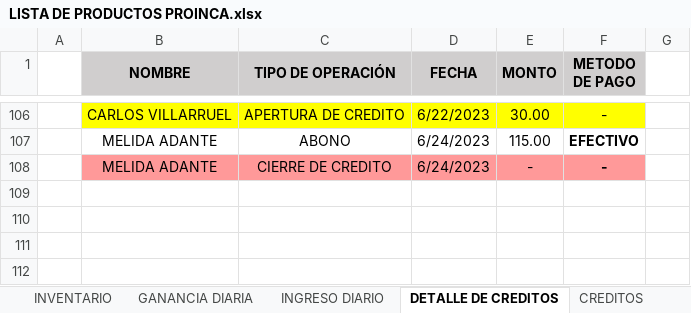
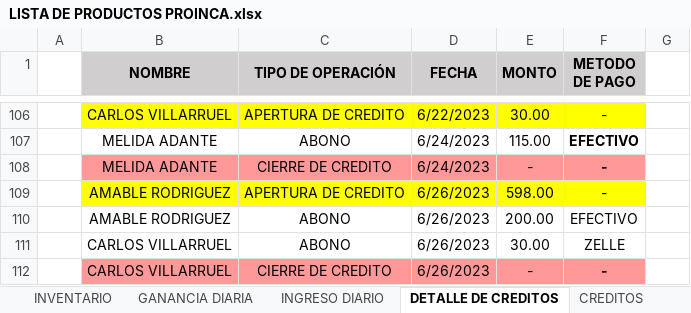
Before and after one commit to JPuente25/Proinca, an Excel workbook: LISTA DE PRODUCTOS PROINCA.xlsx, sheet DETALLE DE CREDITOS, drawn as a sheet; only a part is shown, gaps mark what is left out; values as stored, in another font and other column widths than the file's, no borders; the diff names each change by its address in the sheet, - before the commit and + after, or states it on an @@ line.

```diff
--- a/LISTA DE PRODUCTOS PROINCA.xlsx (sheet DETALLE DE CREDITOS)
+++ b/LISTA DE PRODUCTOS PROINCA.xlsx (sheet DETALLE DE CREDITOS)
+row 109:  | AMABLE RODRIGUEZ | APERTURA DE CREDITO | 6/26/2023 | 598.00 | -
+row 110:  | AMABLE RODRIGUEZ | ABONO | 6/26/2023 | 200.00 | EFECTIVO
+row 111:  | CARLOS VILLARRUEL | ABONO | 6/26/2023 | 30.00 | ZELLE
+row 112:  | CARLOS VILLARRUEL | CIERRE DE CREDITO | 6/26/2023 | - | -
```
Also changed, not shown: sheet GANANCIA DIARIA, sheet INGRESO DIARIO, sheet CREDITOS, formulas that keep their value.
